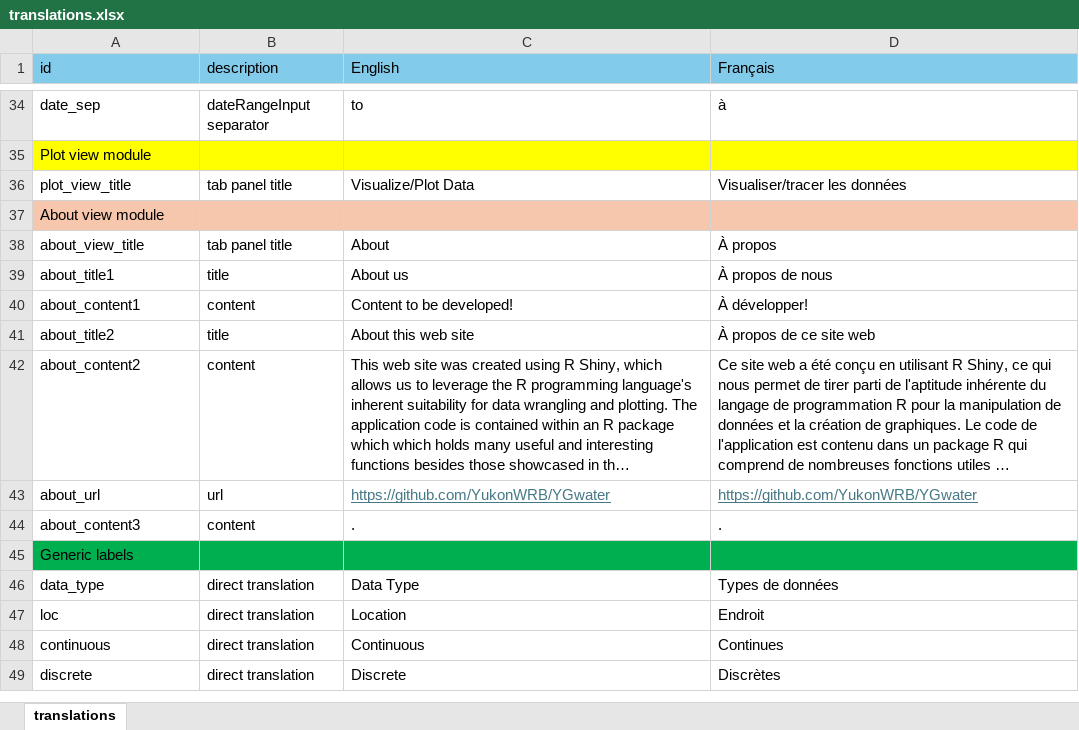
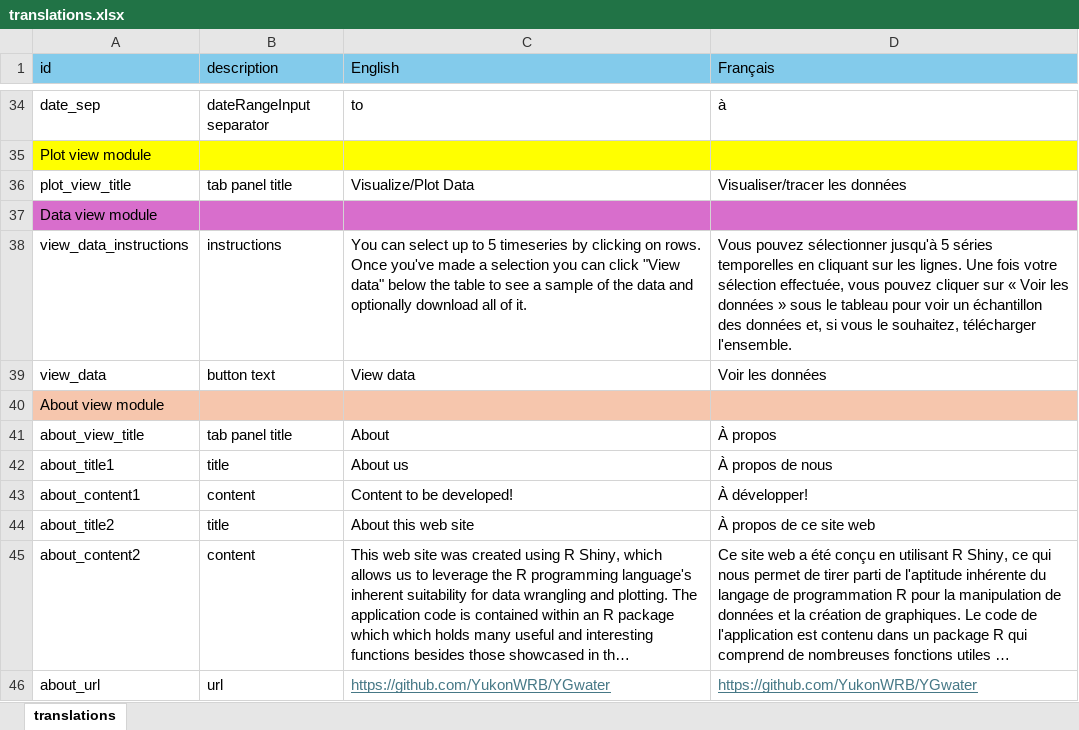
Before and after one commit to YukonWRB/YGwater, an Excel workbook: inst/apps/streamLine/translations.xlsx, sheet translations, drawn as a sheet; only a part is shown, gaps mark what is left out; the shorter side is filled out with more unchanged rows; long unchanged cells end in …; values as stored, in another font and other column widths than the file's, no borders; the diff names each change by its address in the sheet, - before the commit and + after, or states it on an @@ line.

Commit message:
Gradually working on transitioning functions to use database spatial files; updates to Shiny app data module.

```diff
--- a/inst/apps/streamLine/translations.xlsx (sheet translations)
+++ b/inst/apps/streamLine/translations.xlsx (sheet translations)
+row 37: Data view module
+row 38: view_data_instructions | instructions | You can select up to 5 timeseries by clicking on rows. Once you've made a selection you can click "View data" below the table to see a sample of the data and optionally download all of it. | Vous pouvez sélectionner jusqu'à 5 séries temporelles en cliquant sur les lignes. Une fois votre sélection effectuée, vous pouvez cliquer sur « Voir les données » sous le tableau pour voir un échantillon des données et, si vous le souhaitez, télécharger l'ensemble.
+row 39: view_data | button text | View data | Voir les données
```
Also changed, not shown: 6 other files.
